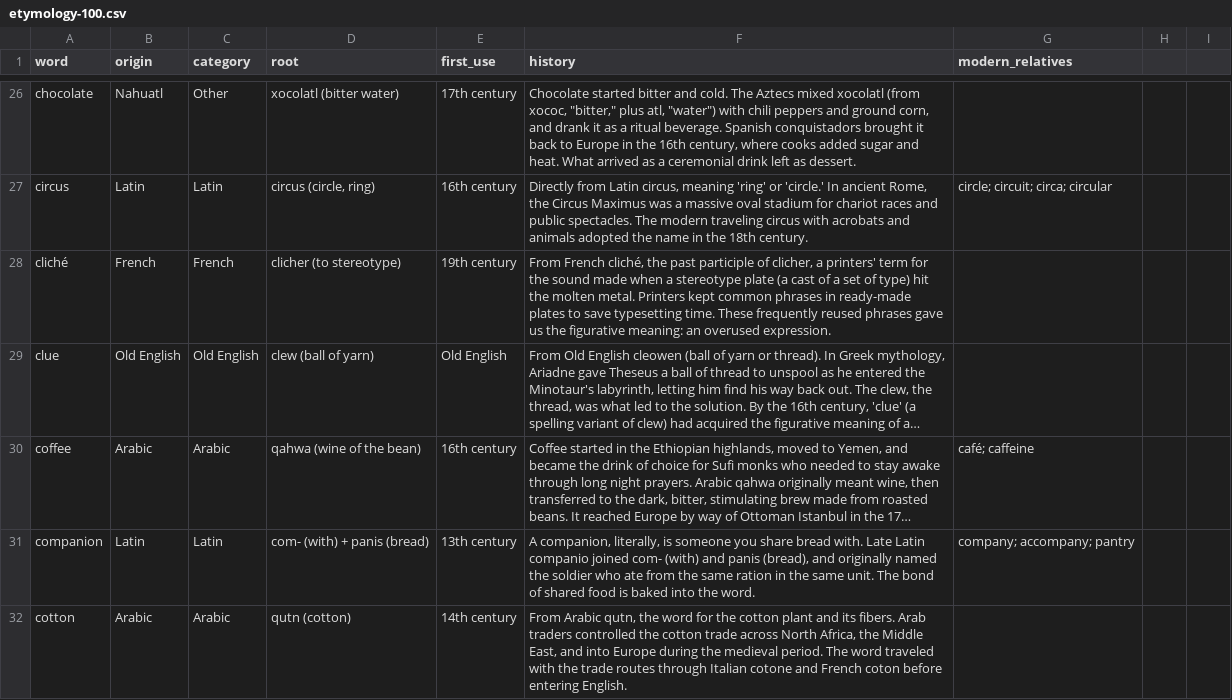
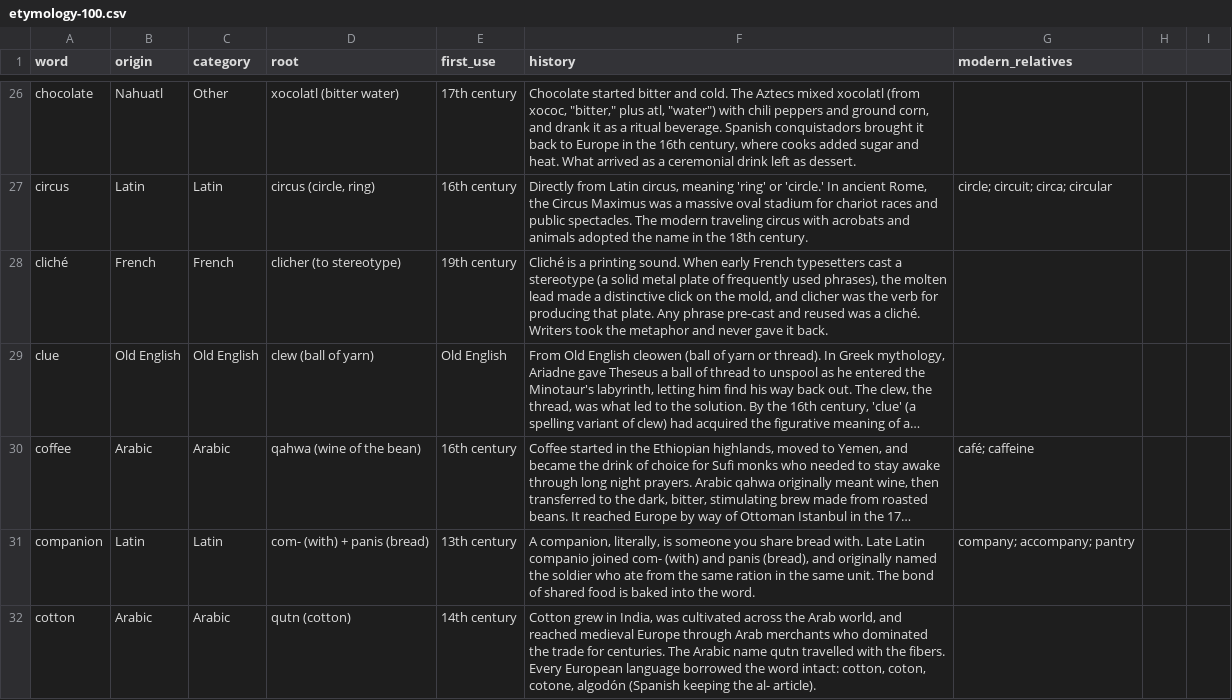
Before and after one commit to gdeetan/wordineer.com, a CSV file: data/etymology-100.csv, drawn as a sheet; only a part is shown, gaps mark what is left out; long unchanged cells end in …; the diff covers the shown part only; the diff names each change by its address in the sheet, - before the commit and + after, or states it on an @@ line.

Commit message:
copy(etymology-100): rewrite 10 more cards (batch 6) for structural variety
- Vary openers across admiral, alcohol, cotton, hazard, magazine, cliché,
  curfew, disease, restaurant, villain (reveal, reversal, game, sound,
  date-first, class-history)
- Facts unchanged; only the history field is rewritten
- "From [lang]..." openers now 25/100 (started at 81; 60 cards rewritten total)

```diff
--- a/data/etymology-100.csv
+++ b/data/etymology-100.csv
-F28 (history): From French cliché, the past participle of clicher, a printers' term for the sound made when a stereotype plate (a cast of a set of type) hit the molten metal. Printers kept common phrases in ready-made plates to save typesetting time. These frequently reused phrases gave us the figurative meaning: an overused expression.
+F28 (history): Cliché is a printing sound. When early French typesetters cast a stereotype (a solid metal plate of frequently used phrases), the molten lead made a distinctive click on the mold, and clicher was the verb for producing that plate. Any phrase pre-cast and reused was a cliché. Writers took the metaphor and never gave it back.
-F32 (history): From Arabic qutn, the word for the cotton plant and its fibers. Arab traders controlled the cotton trade across North Africa, the Middle East, and into Europe during the medieval period. The word traveled with the trade routes through Italian cotone and French coton before entering English.
+F32 (history): Cotton grew in India, was cultivated across the Arab world, and reached medieval Europe through Arab merchants who dominated the trade for centuries. The Arabic name qutn travelled with the fibers. Every European language borrowed the word intact: cotton, coton, cotone, algodón (Spanish keeping the al- article).
```
Also changed, not shown: 8 edited cells elsewhere in this file, 2 other files.
